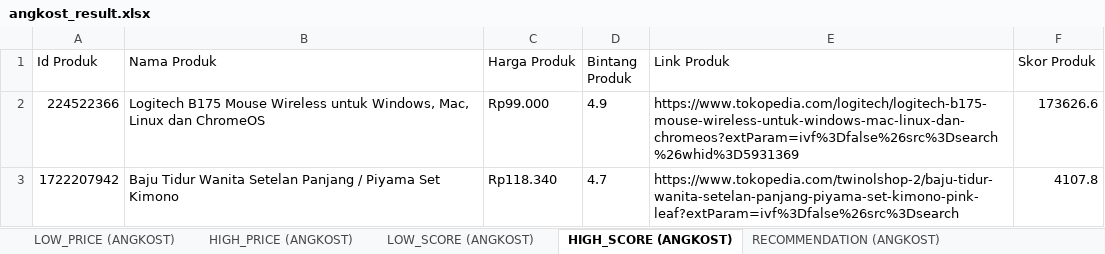
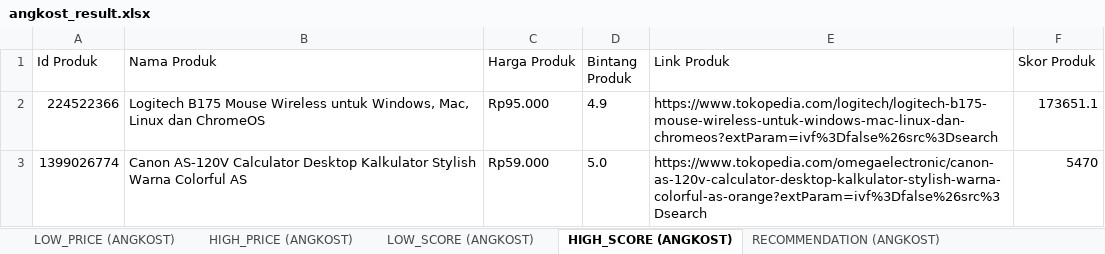
Before and after one commit to craftalpian/angkost, an Excel workbook: angkost_result.xlsx, sheet HIGH_SCORE (ANGKOST), drawn as a sheet; values as stored, in another font and other column widths than the file's, no borders; removed rows and columns are numbered as before the commit, all else as after; the diff names each change by its address in the sheet, - before the commit and + after, or states it on an @@ line.

```diff
--- a/angkost_result.xlsx (sheet HIGH_SCORE (ANGKOST))
+++ b/angkost_result.xlsx (sheet HIGH_SCORE (ANGKOST))
-C2 (Harga Produk): Rp99.000
+C2 (Harga Produk): Rp95.000
-E2 (Link Produk): https://www.tokopedia.com/logitech/logitech-b175-mouse-wireless-untuk-windows-mac-linux-dan-chromeos?extParam=ivf%3Dfalse%26src%3Dsearch%26whid%3D5931369
+E2 (Link Produk): https://www.tokopedia.com/logitech/logitech-b175-mouse-wireless-untuk-windows-mac-linux-dan-chromeos?extParam=ivf%3Dfalse%26src%3Dsearch
-F2 (Skor Produk): 173626.6
+F2 (Skor Produk): 173651.1
-row 3: 1722207942 | Baju Tidur Wanita Setelan Panjang / Piyama Set Kimono | Rp118.340 | 4.7 | https://www.tokopedia.com/twinolshop-2/baju-tidur-wanita-setelan-panjang-piyama-set-kimono-pink-leaf?extParam=ivf%3Dfalse%26src%3Dsearch | 4107.8
+row 3: 1399026774 | Canon AS-120V Calculator Desktop Kalkulator Stylish Warna Colorful AS | Rp59.000 | 5.0 | https://www.tokopedia.com/omegaelectronic/canon-as-120v-calculator-desktop-kalkulator-stylish-warna-colorful-as-orange?extParam=ivf%3Dfalse%26src%3Dsearch | 5470
```
Also changed, not shown: sheet LOW_SCORE (ANGKOST), sheet HIGH_PRICE (ANGKOST), sheet RECOMMENDATION (ANGKOST), sheet LOW_PRICE (ANGKOST), 4 other files.
